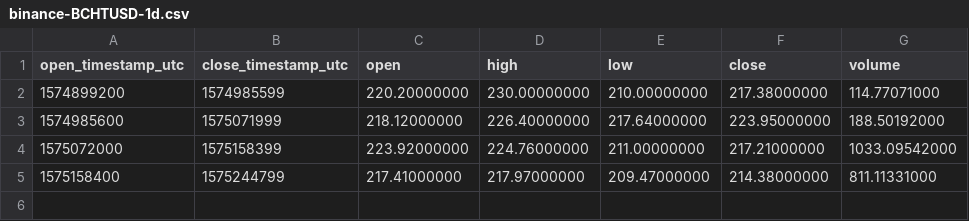
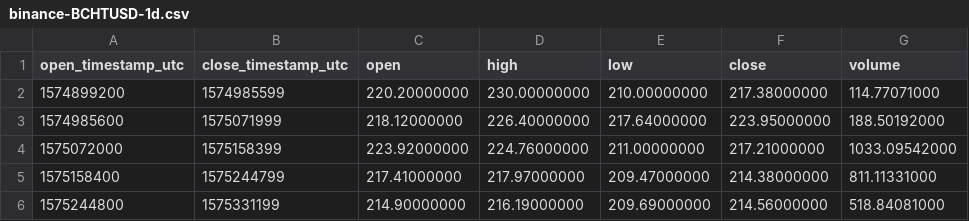
Before and after one commit to cryptobigbro/binance-BCHTUSD, a CSV file: binance-BCHTUSD-1d.csv, drawn as a sheet; the diff names each change by its address in the sheet, - before the commit and + after, or states it on an @@ line.

```diff
--- a/binance-BCHTUSD-1d.csv
+++ b/binance-BCHTUSD-1d.csv
+row 6: 1575244800 | 1575331199 | 214.90000000 | 216.19000000 | 209.69000000 | 214.56000000 | 518.84081000
```
Also changed, not shown: binance-BCHTUSD-1h.csv, 1 other file.
